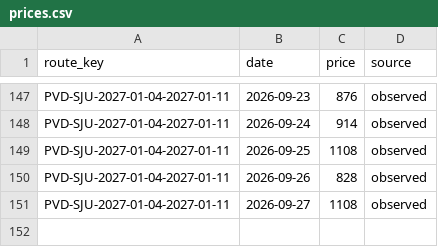
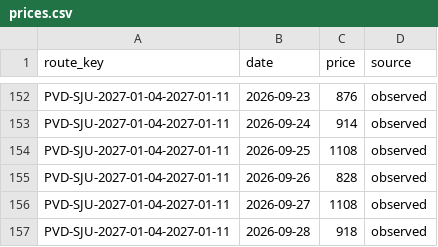
Before and after one commit to 4ndrew13/flight-tracker, a CSV file: data/prices.csv, drawn as a sheet; only a part is shown, gaps mark what is left out; the diff covers the shown part only; the diff names each change by its address in the sheet, - before the commit and + after, or states it on an @@ line.

```diff
--- a/data/prices.csv
+++ b/data/prices.csv
+row 157: PVD-SJU-2027-01-04-2027-01-11 | 2026-09-28 | 918 | observed
```
Also changed, not shown: 5 added rows elsewhere in this file, 1 other file.
